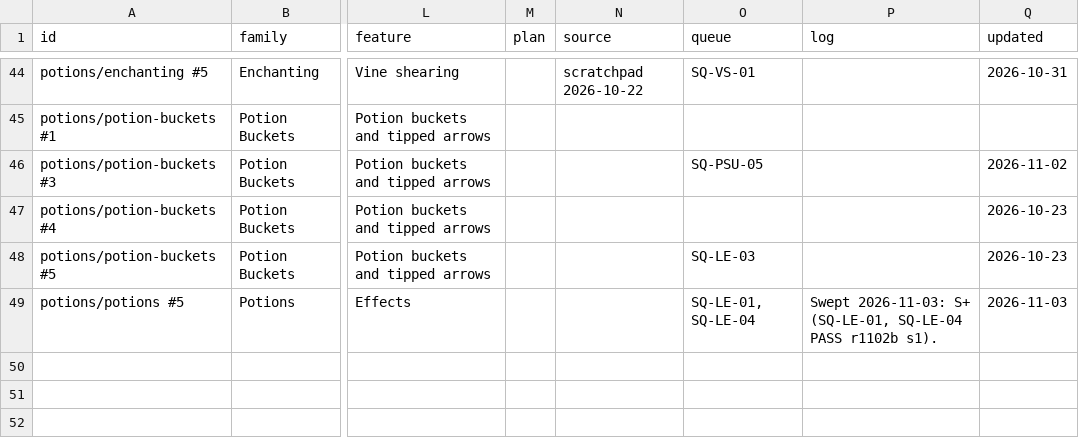
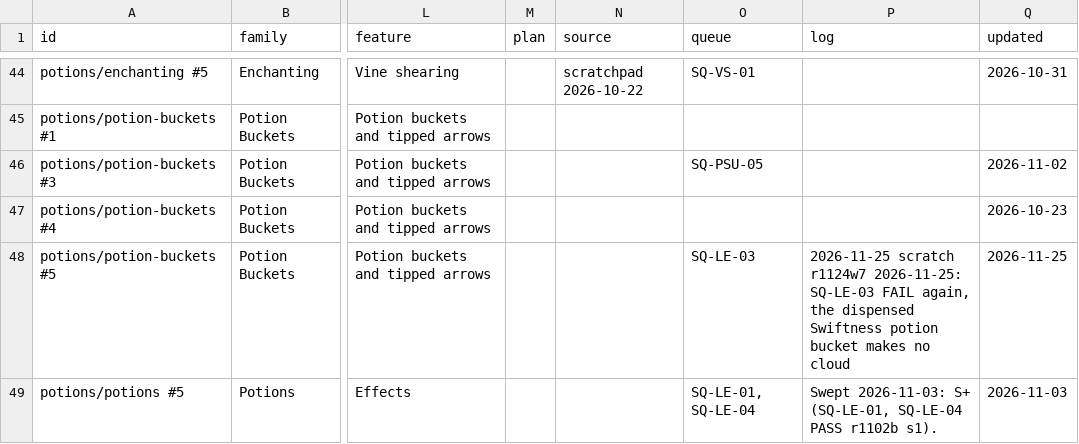
Before and after one commit to SaintAlfonzo/CreativeEngineering, a CSV file: feature_writeup/todo/rows/potions_and_effects.csv, drawn as a sheet; only a part is shown, gaps mark what is left out; the diff names each change by its address in the sheet, - before the commit and + after, or states it on an @@ line.

```diff
--- a/feature_writeup/todo/rows/potions_and_effects.csv
+++ b/feature_writeup/todo/rows/potions_and_effects.csv
-P48 (log): (empty)
+P48 (log): 2026-11-25 scratch r1124w7 2026-11-25: SQ-LE-03 FAIL again, the dispensed Swiftness potion bucket makes no cloud
-Q48 (updated): 2026-10-23
+Q48 (updated): 2026-11-25
```
Also changed, not shown: feature_writeup/todo/rows/creative_mods.csv, feature_writeup/todo/rows/farming.csv, 15 other files.
